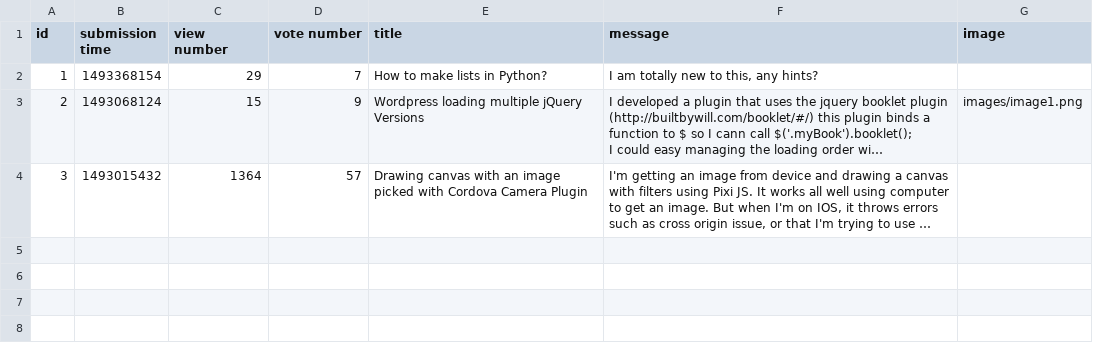
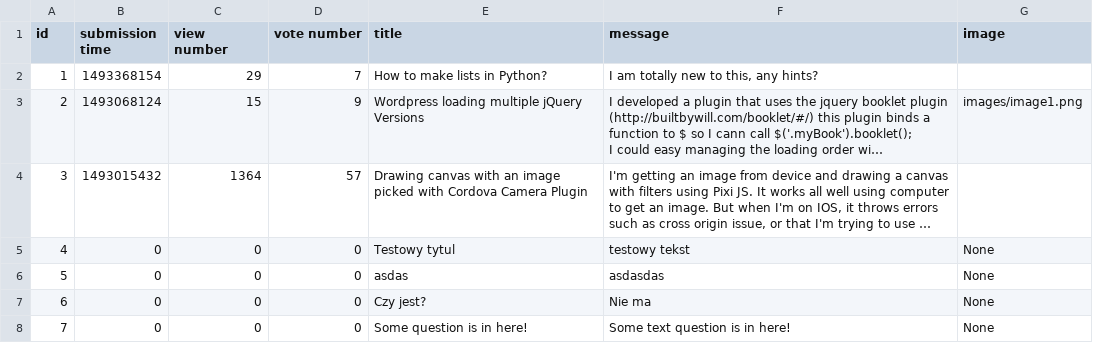
Before and after one commit to damskw/Ask-Mate-2022, a CSV file: questions.csv, drawn as a sheet; long unchanged cells end in …; the diff names each change by its address in the sheet, - before the commit and + after, or states it on an @@ line.

Commit message:
Add question + view question after adding

```diff
--- a/questions.csv
+++ b/questions.csv
+row 5: 4 | 0 | 0 | 0 | Testowy tytul | testowy tekst | None
+row 6: 5 | 0 | 0 | 0 | asdas | asdasdas | None
+row 7: 6 | 0 | 0 | 0 | Czy jest? | Nie ma | None
+row 8: 7 | 0 | 0 | 0 | Some question is in here! | Some text question is in here! | None
```
Also changed, not shown: 4 other files.
